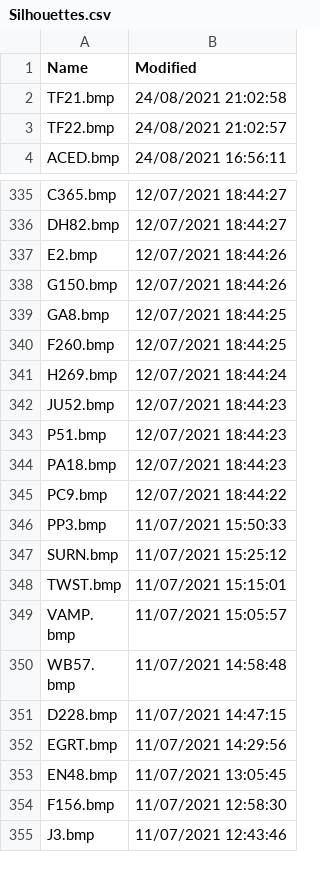
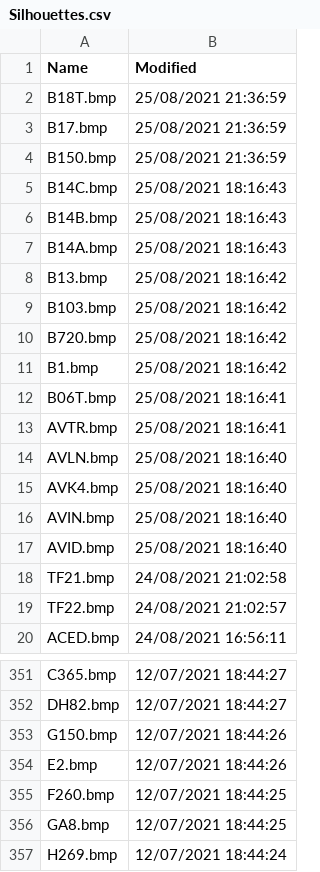
Before and after one commit to classicvalues/VRSOperatorFlags, a CSV file: Silhouettes.csv, drawn as a sheet; only a part is shown, gaps mark what is left out; the shorter side is filled out with more unchanged rows; the diff covers the shown part only.

```diff
--- a/Silhouettes.csv
+++ b/Silhouettes.csv
@@ -1,2 +1,18 @@
 Name,Modified
+B18T.bmp,25/08/2021 21:36:59
+B17.bmp,25/08/2021 21:36:59
+B150.bmp,25/08/2021 21:36:59
+B14C.bmp,25/08/2021 18:16:43
+B14B.bmp,25/08/2021 18:16:43
+B14A.bmp,25/08/2021 18:16:43
+B13.bmp,25/08/2021 18:16:42
+B103.bmp,25/08/2021 18:16:42
+B720.bmp,25/08/2021 18:16:42
+B1.bmp,25/08/2021 18:16:42
+B06T.bmp,25/08/2021 18:16:41
+AVTR.bmp,25/08/2021 18:16:41
+AVLN.bmp,25/08/2021 18:16:40
+AVK4.bmp,25/08/2021 18:16:40
+AVIN.bmp,25/08/2021 18:16:40
+AVID.bmp,25/08/2021 18:16:40
 TF21.bmp,24/08/2021 21:02:58
@@ -336,6 +352,6 @@ C365.bmp,12/07/2021 18:44:27
 DH82.bmp,12/07/2021 18:44:27
+G150.bmp,12/07/2021 18:44:26
 E2.bmp,12/07/2021 18:44:26
-G150.bmp,12/07/2021 18:44:26
+F260.bmp,12/07/2021 18:44:25
 GA8.bmp,12/07/2021 18:44:25
-F260.bmp,12/07/2021 18:44:25
 H269.bmp,12/07/2021 18:44:24
```
Also changed, not shown: 4 moved rows elsewhere in this file, DVSilhouettes.csv, 2 other files.
